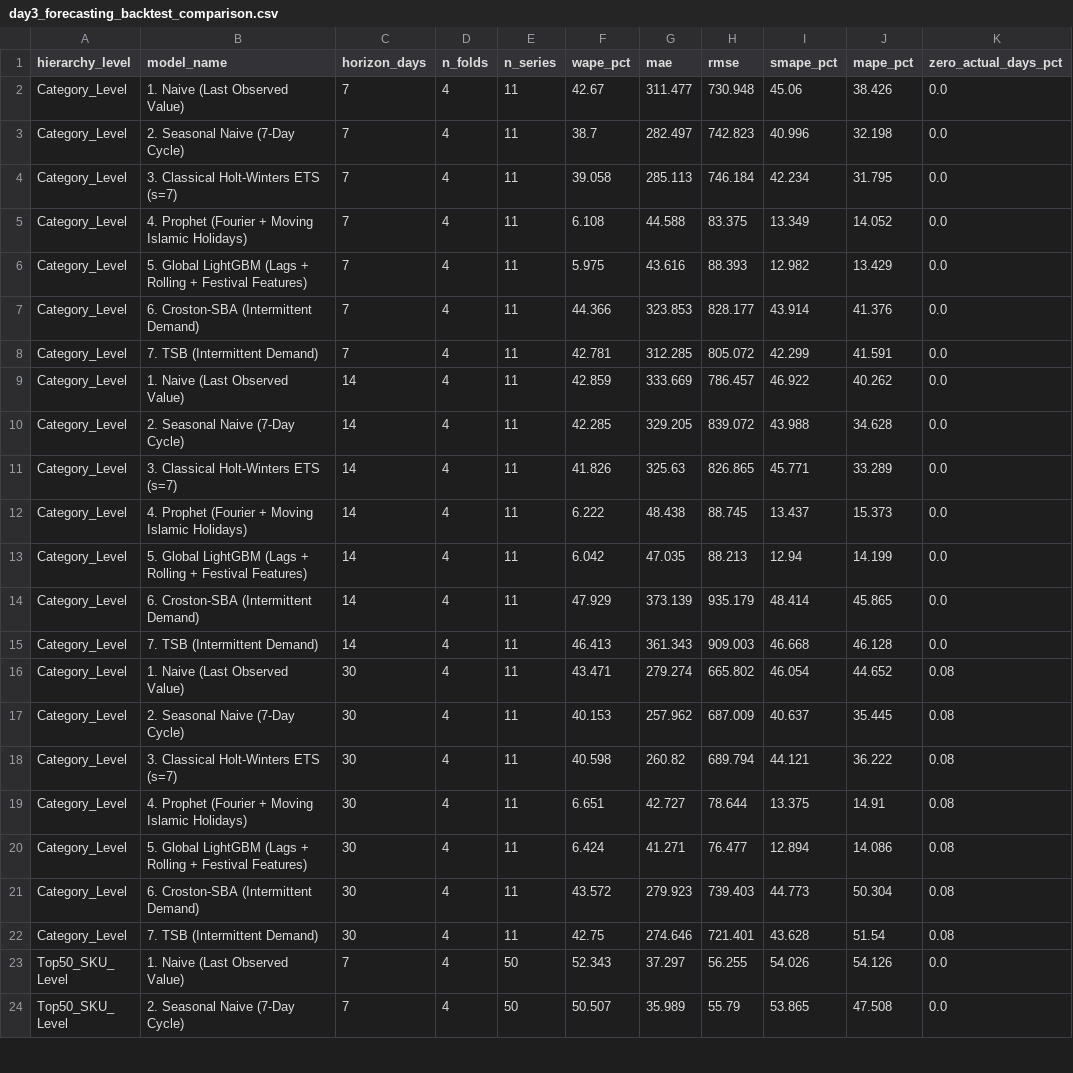
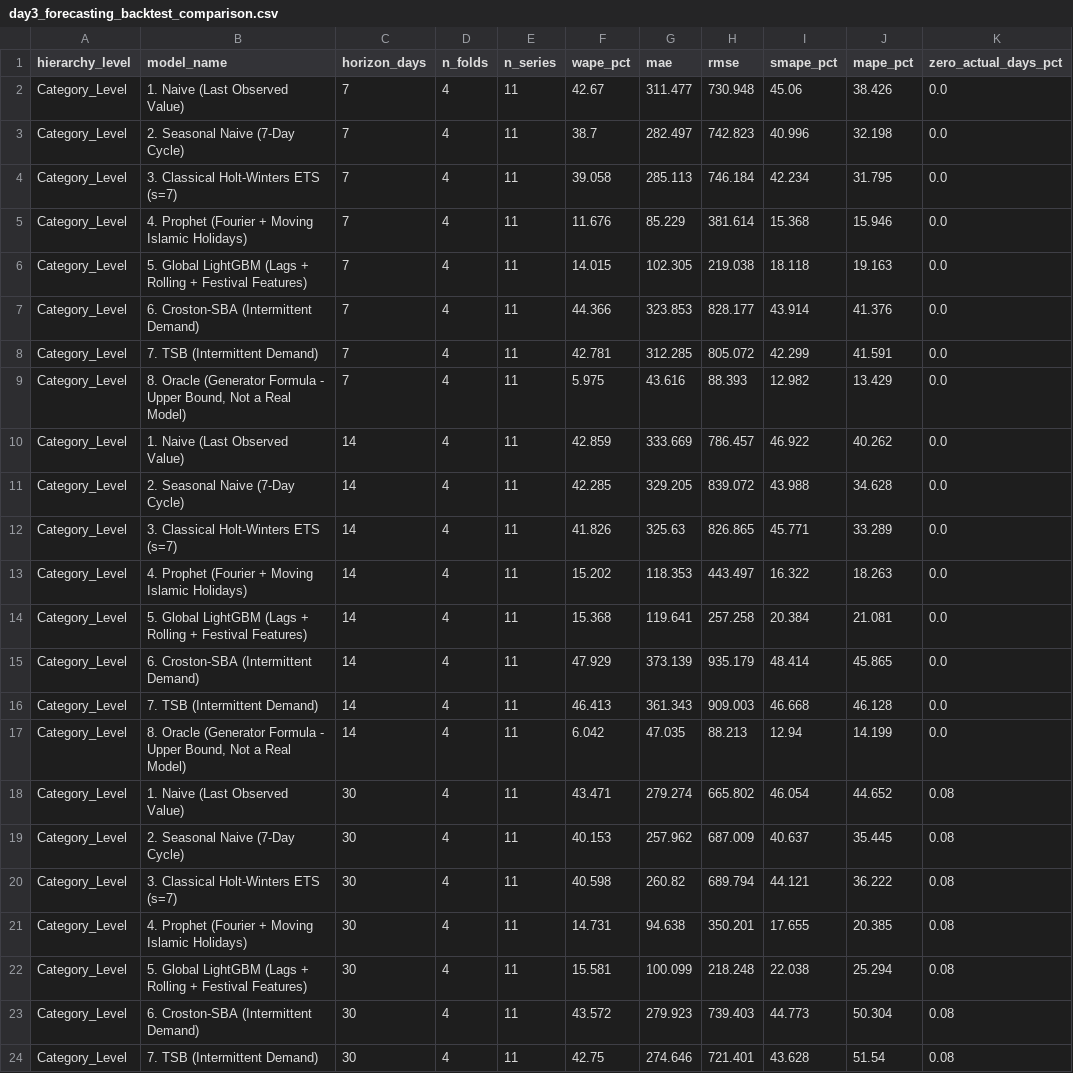
Before and after one commit to SairaF-Dev/Netixsol, a CSV file: Week11/ShopKaro/reports/day3_forecasting_backtest_comparison.csv, drawn as a sheet; only a part is shown; the shorter side is filled out with more unchanged rows; the diff covers the shown part only.

```diff
--- a/Week11/ShopKaro/reports/day3_forecasting_backtest_comparison.csv
+++ b/Week11/ShopKaro/reports/day3_forecasting_backtest_comparison.csv
@@ -4,6 +4,7 @@ Category_Level,2. Seasonal Naive (7-Day Cycle),7,4,11,38.7,282.497,742.823,40.99
 Category_Level,3. Classical Holt-Winters ETS (s=7),7,4,11,39.058,285.113,746.184,42.234,31.795,0.0
-Category_Level,4. Prophet (Fourier + Moving Islamic Holidays),7,4,11,6.108,44.588,83.375,13.349,14.052,0.0
-Category_Level,5. Global LightGBM (Lags + Rolling + Festival Features),7,4,11,5.975,43.616,88.393,12.982,13.429,0.0
+Category_Level,4. Prophet (Fourier + Moving Islamic Holidays),7,4,11,11.676,85.229,381.614,15.368,15.946,0.0
+Category_Level,5. Global LightGBM (Lags + Rolling + Festival Features),7,4,11,14.015,102.305,219.038,18.118,19.163,0.0
 Category_Level,6. Croston-SBA (Intermittent Demand),7,4,11,44.366,323.853,828.177,43.914,41.376,0.0
 Category_Level,7. TSB (Intermittent Demand),7,4,11,42.781,312.285,805.072,42.299,41.591,0.0
+Category_Level,"8. Oracle (Generator Formula - Upper Bound, Not a Real Model)",7,4,11,5.975,43.616,88.393,12.982,13.429,0.0
 Category_Level,1. Naive (Last Observed Value),14,4,11,42.859,333.669,786.457,46.922,40.262,0.0
@@ -11,6 +12,7 @@ Category_Level,2. Seasonal Naive (7-Day Cycle),14,4,11,42.285,329.205,839.072,43
 Category_Level,3. Classical Holt-Winters ETS (s=7),14,4,11,41.826,325.63,826.865,45.771,33.289,0.0
-Category_Level,4. Prophet (Fourier + Moving Islamic Holidays),14,4,11,6.222,48.438,88.745,13.437,15.373,0.0
-Category_Level,5. Global LightGBM (Lags + Rolling + Festival Features),14,4,11,6.042,47.035,88.213,12.94,14.199,0.0
+Category_Level,4. Prophet (Fourier + Moving Islamic Holidays),14,4,11,15.202,118.353,443.497,16.322,18.263,0.0
+Category_Level,5. Global LightGBM (Lags + Rolling + Festival Features),14,4,11,15.368,119.641,257.258,20.384,21.081,0.0
 Category_Level,6. Croston-SBA (Intermittent Demand),14,4,11,47.929,373.139,935.179,48.414,45.865,0.0
 Category_Level,7. TSB (Intermittent Demand),14,4,11,46.413,361.343,909.003,46.668,46.128,0.0
+Category_Level,"8. Oracle (Generator Formula - Upper Bound, Not a Real Model)",14,4,11,6.042,47.035,88.213,12.94,14.199,0.0
 Category_Level,1. Naive (Last Observed Value),30,4,11,43.471,279.274,665.802,46.054,44.652,0.08
@@ -18,4 +20,4 @@ Category_Level,2. Seasonal Naive (7-Day Cycle),30,4,11,40.153,257.962,687.009,40
 Category_Level,3. Classical Holt-Winters ETS (s=7),30,4,11,40.598,260.82,689.794,44.121,36.222,0.08
-Category_Level,4. Prophet (Fourier + Moving Islamic Holidays),30,4,11,6.651,42.727,78.644,13.375,14.91,0.08
-Category_Level,5. Global LightGBM (Lags + Rolling + Festival Features),30,4,11,6.424,41.271,76.477,12.894,14.086,0.08
+Category_Level,4. Prophet (Fourier + Moving Islamic Holidays),30,4,11,14.731,94.638,350.201,17.655,20.385,0.08
+Category_Level,5. Global LightGBM (Lags + Rolling + Festival Features),30,4,11,15.581,100.099,218.248,22.038,25.294,0.08
 Category_Level,6. Croston-SBA (Intermittent Demand),30,4,11,43.572,279.923,739.403,44.773,50.304,0.08
```
Also changed, not shown: 7 added rows and 60 edited cells elsewhere in this file, Week11/ShopKaro/reports/day3_forecast_accuracy_breakdown.csv, Week11/ShopKaro/reports/day3_inventory_alerts.csv, 57 other files.
